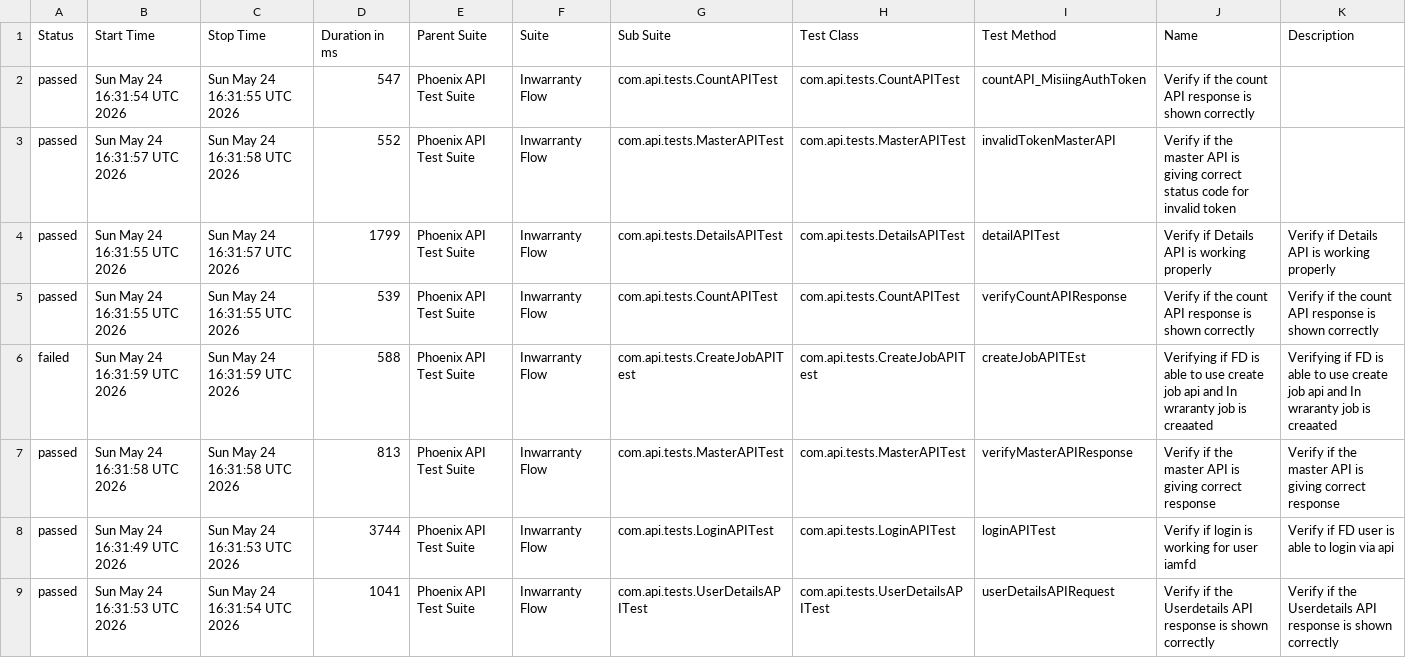
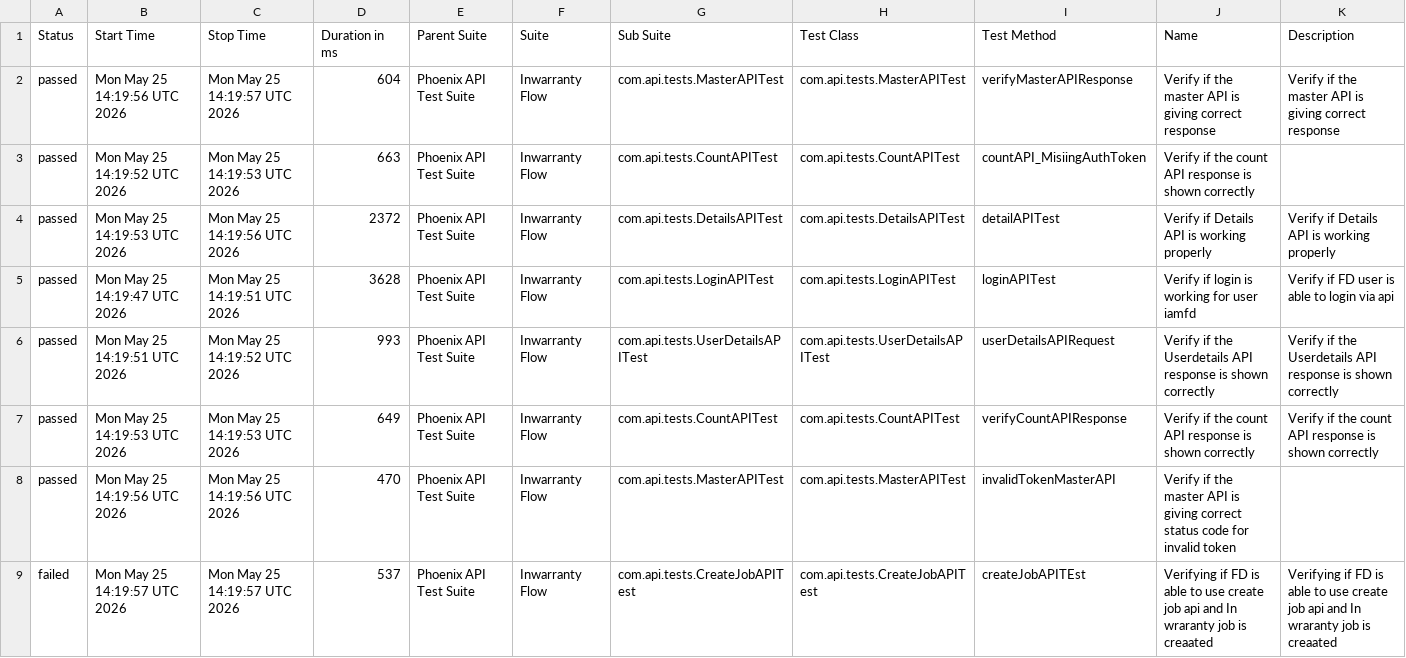
Before and after one commit to idavinde/PhoenixTestAutomationFramwork, a CSV file: data/suites.csv, drawn as a sheet.

```diff
--- a/data/suites.csv
+++ b/data/suites.csv
@@ -1,9 +1,9 @@
 "Status","Start Time","Stop Time","Duration in ms","Parent Suite","Suite","Sub Suite","Test Class","Test Method","Name","Description"
-"passed","Sun May 24 16:31:54 UTC 2026","Sun May 24 16:31:55 UTC 2026","547","Phoenix API Test Suite","Inwarranty Flow","com.api.tests.CountAPITest","com.api.tests.CountAPITest","countAPI_MisiingAuthToken","Verify if the count API response is shown correctly",""
-"passed","Sun May 24 16:31:57 UTC 2026","Sun May 24 16:31:58 UTC 2026","552","Phoenix API Test Suite","Inwarranty Flow","com.api.tests.MasterAPITest","com.api.tests.MasterAPITest","invalidTokenMasterAPI","Verify if the master API is giving correct status code for invalid token",""
-"passed","Sun May 24 16:31:55 UTC 2026","Sun May 24 16:31:57 UTC 2026","1799","Phoenix API Test Suite","Inwarranty Flow","com.api.tests.DetailsAPITest","com.api.tests.DetailsAPITest","detailAPITest","Verify if Details API is working properly","Verify if Details API is working properly"
-"passed","Sun May 24 16:31:55 UTC 2026","Sun May 24 16:31:55 UTC 2026","539","Phoenix API Test Suite","Inwarranty Flow","com.api.tests.CountAPITest","com.api.tests.CountAPITest","verifyCountAPIResponse","Verify if the count API response is shown correctly","Verify if the count API response is shown correctly"
-"failed","Sun May 24 16:31:59 UTC 2026","Sun May 24 16:31:59 UTC 2026","588","Phoenix API Test Suite","Inwarranty Flow","com.api.tests.CreateJobAPITest","com.api.tests.CreateJobAPITest","createJobAPITEst","Verifying if FD is able to use create job api and In wraranty job is creaated ","Verifying if FD is able to use create job api and In wraranty job is creaated"
-"passed","Sun May 24 16:31:58 UTC 2026","Sun May 24 16:31:58 UTC 2026","813","Phoenix API Test Suite","Inwarranty Flow","com.api.tests.MasterAPITest","com.api.tests.MasterAPITest","verifyMasterAPIResponse","Verify if the master API is giving correct response","Verify if the master API is giving correct response"
-"passed","Sun May 24 16:31:49 UTC 2026","Sun May 24 16:31:53 UTC 2026","3744","Phoenix API Test Suite","Inwarranty Flow","com.api.tests.LoginAPITest","com.api.tests.LoginAPITest","loginAPITest","Verify if login is working for user iamfd","Verify if FD user is able to login via api"
-"passed","Sun May 24 16:31:53 UTC 2026","Sun May 24 16:31:54 UTC 2026","1041","Phoenix API Test Suite","Inwarranty Flow","com.api.tests.UserDetailsAPITest","com.api.tests.UserDetailsAPITest","userDetailsAPIRequest","Verify if the Userdetails API response is shown correctly","Verify if the Userdetails API response is shown correctly"
+"passed","Mon May 25 14:19:56 UTC 2026","Mon May 25 14:19:57 UTC 2026","604","Phoenix API Test Suite","Inwarranty Flow","com.api.tests.MasterAPITest","com.api.tests.MasterAPITest","verifyMasterAPIResponse","Verify if the master API is giving correct response","Verify if the master API is giving correct response"
+"passed","Mon May 25 14:19:52 UTC 2026","Mon May 25 14:19:53 UTC 2026","663","Phoenix API Test Suite","Inwarranty Flow","com.api.tests.CountAPITest","com.api.tests.CountAPITest","countAPI_MisiingAuthToken","Verify if the count API response is shown correctly",""
+"passed","Mon May 25 14:19:53 UTC 2026","Mon May 25 14:19:56 UTC 2026","2372","Phoenix API Test Suite","Inwarranty Flow","com.api.tests.DetailsAPITest","com.api.tests.DetailsAPITest","detailAPITest","Verify if Details API is working properly","Verify if Details API is working properly"
+"passed","Mon May 25 14:19:47 UTC 2026","Mon May 25 14:19:51 UTC 2026","3628","Phoenix API Test Suite","Inwarranty Flow","com.api.tests.LoginAPITest","com.api.tests.LoginAPITest","loginAPITest","Verify if login is working for user iamfd","Verify if FD user is able to login via api"
+"passed","Mon May 25 14:19:51 UTC 2026","Mon May 25 14:19:52 UTC 2026","993","Phoenix API Test Suite","Inwarranty Flow","com.api.tests.UserDetailsAPITest","com.api.tests.UserDetailsAPITest","userDetailsAPIRequest","Verify if the Userdetails API response is shown correctly","Verify if the Userdetails API response is shown correctly"
+"passed","Mon May 25 14:19:53 UTC 2026","Mon May 25 14:19:53 UTC 2026","649","Phoenix API Test Suite","Inwarranty Flow","com.api.tests.CountAPITest","com.api.tests.CountAPITest","verifyCountAPIResponse","Verify if the count API response is shown correctly","Verify if the count API response is shown correctly"
+"passed","Mon May 25 14:19:56 UTC 2026","Mon May 25 14:19:56 UTC 2026","470","Phoenix API Test Suite","Inwarranty Flow","com.api.tests.MasterAPITest","com.api.tests.MasterAPITest","invalidTokenMasterAPI","Verify if the master API is giving correct status code for invalid token",""
+"failed","Mon May 25 14:19:57 UTC 2026","Mon May 25 14:19:57 UTC 2026","537","Phoenix API Test Suite","Inwarranty Flow","com.api.tests.CreateJobAPITest","com.api.tests.CreateJobAPITest","createJobAPITEst","Verifying if FD is able to use create job api and In wraranty job is creaated ","Verifying if FD is able to use create job api and In wraranty job is creaated"
```
Also changed, not shown: data/behaviors.csv, 52 other files.
